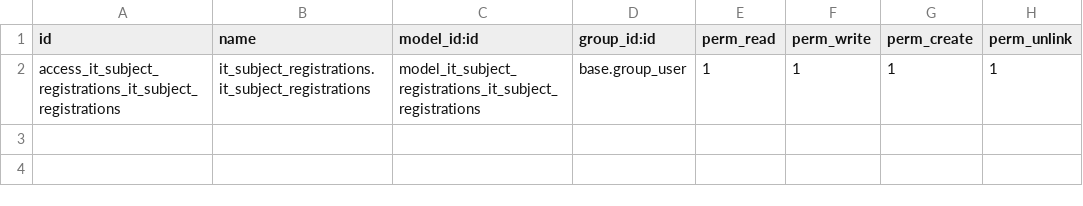
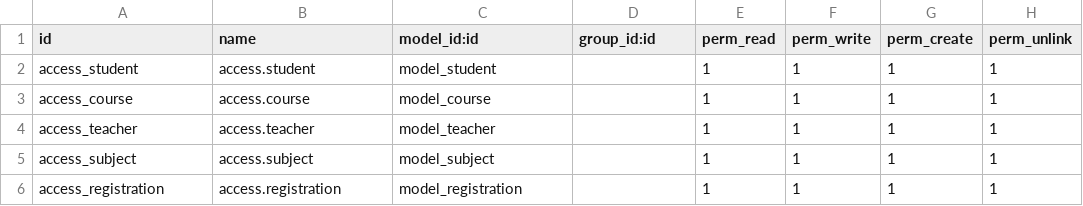
Before and after one commit to AlejoAguirre1/it_subject_registrations, a CSV file: security/ir.model.access.csv, drawn as a sheet.

Commit message:
Solved security permisions, updated views

```diff
--- a/security/ir.model.access.csv
+++ b/security/ir.model.access.csv
@@ -1,2 +1,6 @@
 id,name,model_id:id,group_id:id,perm_read,perm_write,perm_create,perm_unlink
-access_it_subject_registrations_it_subject_registrations,it_subject_registrations.it_subject_registrations,model_it_subject_registrations_it_subject_registrations,base.group_user,1,1,1,1
+access_student,access.student,model_student,,1,1,1,1
+access_course,access.course,model_course,,1,1,1,1
+access_teacher,access.teacher,model_teacher,,1,1,1,1
+access_subject,access.subject,model_subject,,1,1,1,1
+access_registration,access.registration,model_registration,,1,1,1,1
```
Also changed, not shown: 9 other files.
